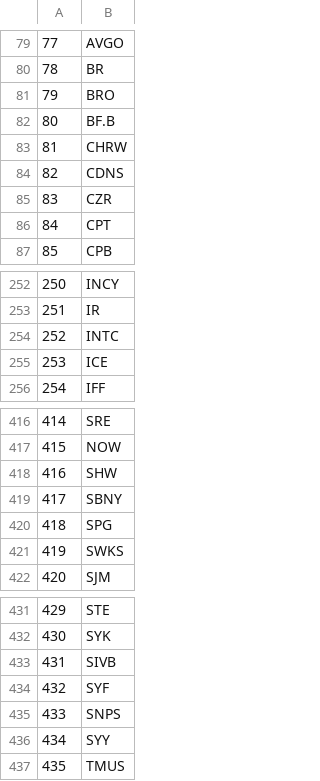
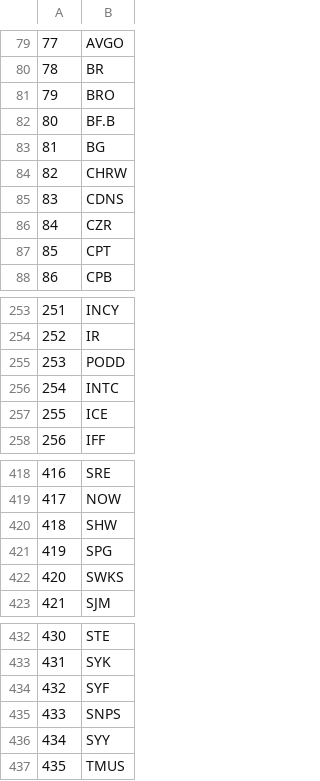
Before and after one commit to matmin/master_thesis, a CSV file: SP500-Symbols.csv, drawn as a sheet; only a part is shown, gaps mark what is left out; removed rows and columns are numbered as before the commit, all else as after; the diff names each change by its address in the sheet, - before the commit and + after, or states it on an @@ line.

```diff
--- a/SP500-Symbols.csv
+++ b/SP500-Symbols.csv
+row 83: 81 | BG
@@ column A renumbered between rows 84 and 433 @@
+row 255: 253 | PODD
-row 419: 417 | SBNY
-row 433: 431 | SIVB
```
Also changed, not shown: SP500-Info.csv, 2 other files.
